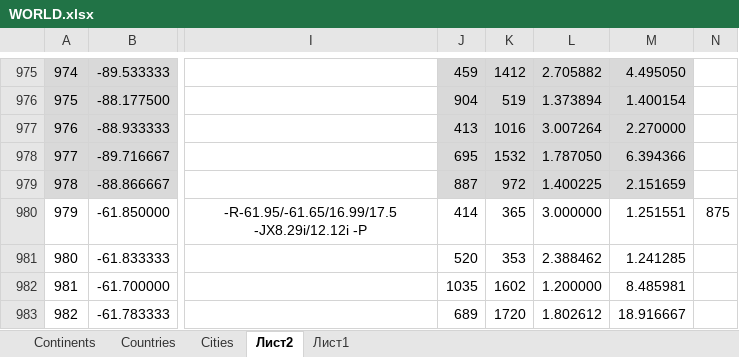
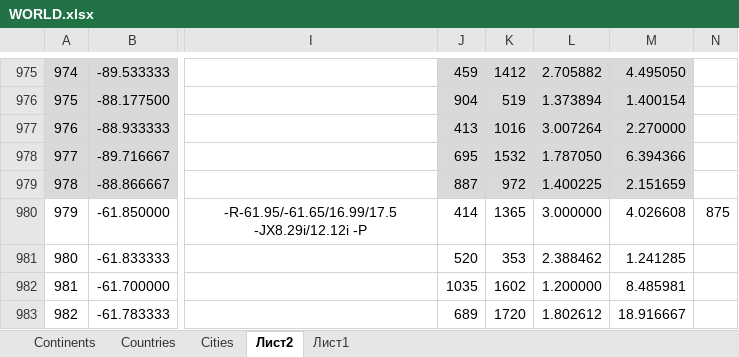
Before and after one commit to TOxaREY/Locity, an Excel workbook: MAPS_BASE/WORLD.xlsx, sheet Лист2, drawn as a sheet; only a part is shown, gaps mark what is left out; values as stored, in another font and other column widths than the file's, no borders; the diff covers the shown part only; the diff names each change by its address in the sheet, - before the commit and + after, or states it on an @@ line.

```diff
--- a/MAPS_BASE/WORLD.xlsx (sheet Лист2)
+++ b/MAPS_BASE/WORLD.xlsx (sheet Лист2)
-K980: 365
+K980: 1365
-M980: 1.251551
+M980: 4.026608
```
Also changed, not shown: 14 edited cells elsewhere in this sheet, sheet Сities, 14 other files.
